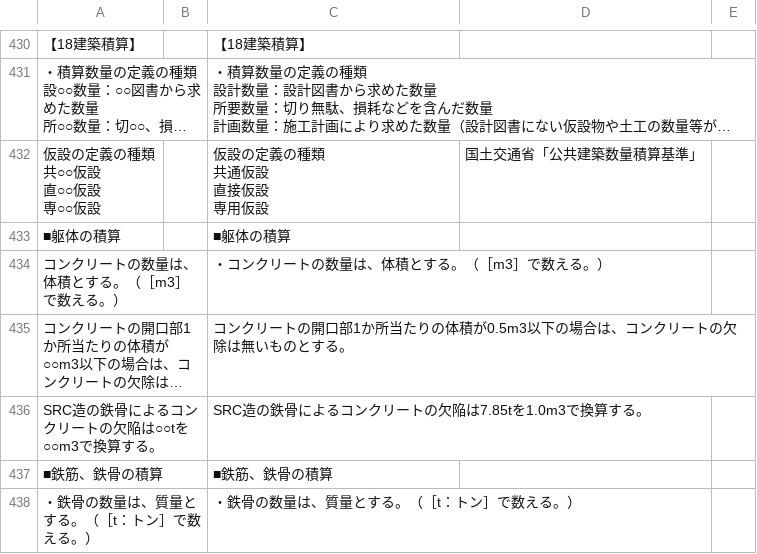
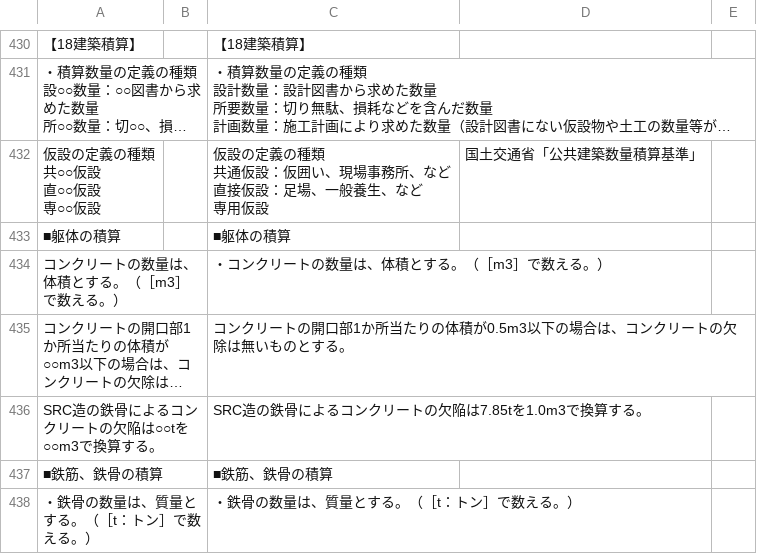
Before and after one commit to udofukui/ArchQA, a CSV file: 一級建築士一問一答_1-1計画.csv, drawn as a sheet; only a part is shown, gaps mark what is left out; long unchanged cells end in …; ↵ is a line break in a cell; the diff names each change by its address in the sheet, - before the commit and + after, or states it on an @@ line.

Commit message:
Update 一級建築士一問一答_1-1計画.csv

```diff
--- a/一級建築士一問一答_1-1計画.csv
+++ b/一級建築士一問一答_1-1計画.csv
-C432: 仮設の定義の種類 ↵ 共通仮設 ↵ 直接仮設 ↵ 専用仮設
+C432: 仮設の定義の種類 ↵ 共通仮設：仮囲い、現場事務所、など ↵ 直接仮設：足場、一般養生、など ↵ 専用仮設
```
